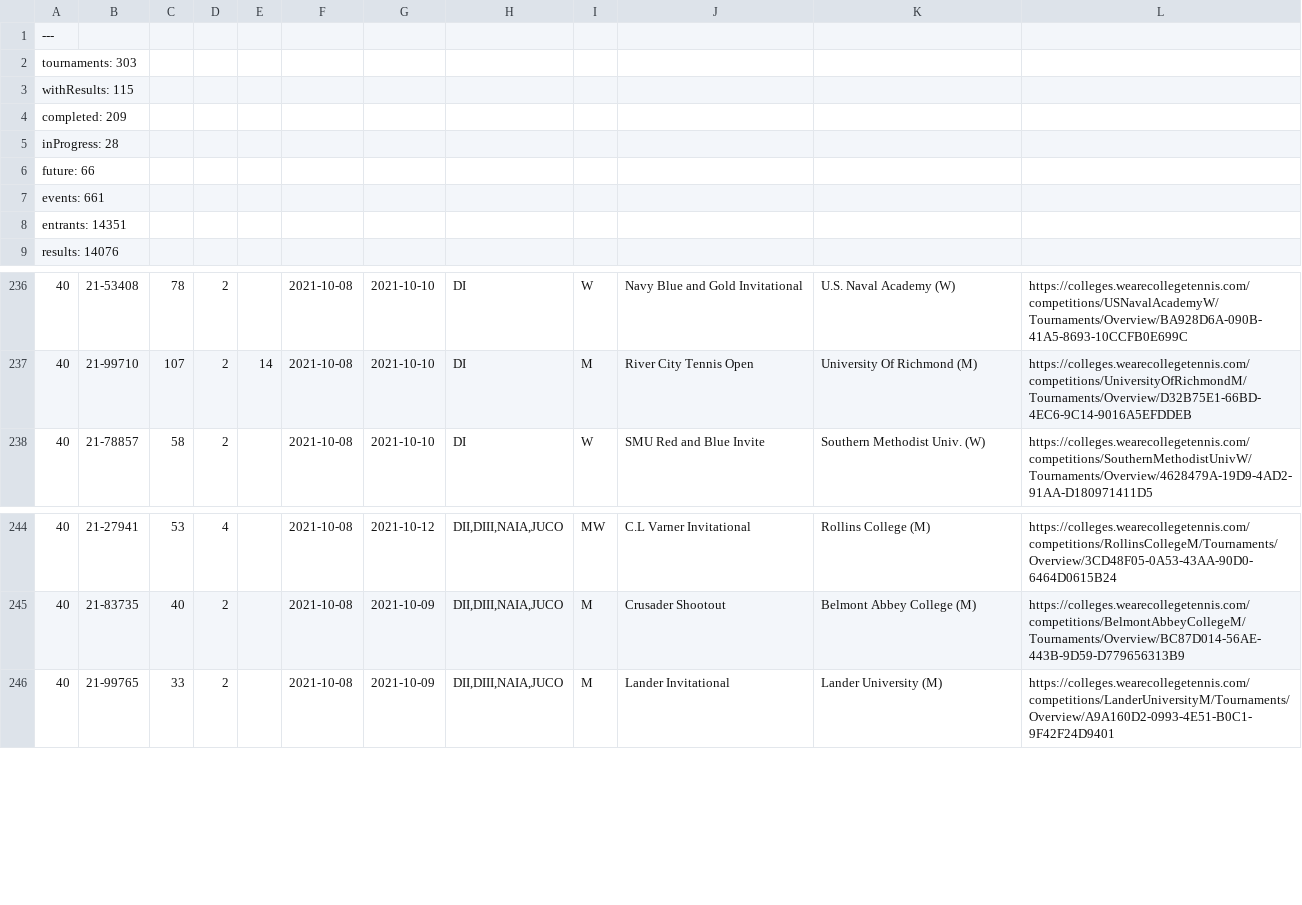
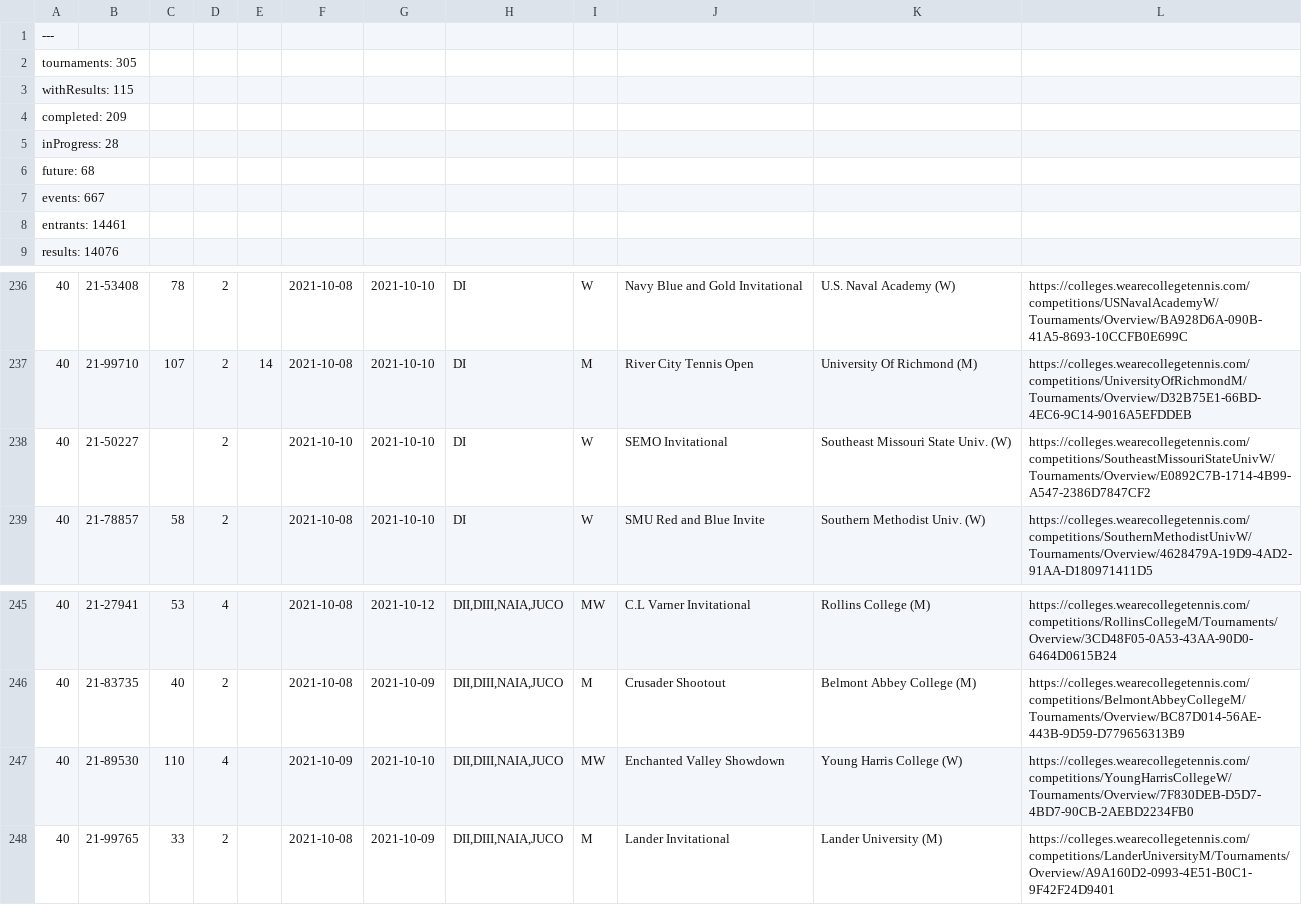
Before and after one commit to slam10s/college-data, a TSV file: 2021-22/tournaments.tsv, drawn as a sheet; only a part is shown, gaps mark what is left out; the diff names each change by its address in the sheet, - before the commit and + after, or states it on an @@ line.

```diff
--- a/2021-22/tournaments.tsv
+++ b/2021-22/tournaments.tsv
-A2: tournaments: 303
+A2: tournaments: 305
-A6: future: 66
+A6: future: 68
-A7: events: 661
+A7: events: 667
-A8: entrants: 14351
+A8: entrants: 14461
+row 238: 40 | 21-50227 |  | 2 |  | 2021-10-10 | 2021-10-10 | DI | W | SEMO Invitational | Southeast Missouri State Univ. (W) | https://colleges.wearecollegetennis.com/competitions/SoutheastMissouriStateUnivW/Tournaments/Overview/E0892C7B-1714-4B99-A547-2386D7847CF2
+row 247: 40 | 21-89530 | 110 | 4 |  | 2021-10-09 | 2021-10-10 | DII,DIII,NAIA,JUCO | MW | Enchanted Valley Showdown | Young Harris College (W) | https://colleges.wearecollegetennis.com/competitions/YoungHarrisCollegeW/Tournaments/Overview/7F830DEB-D5D7-4BD7-90CB-2AEBD2234FB0
```
Also changed, not shown: 2021-22/events.tsv, 2021-22/men-doubles.tsv, 7 other files.
